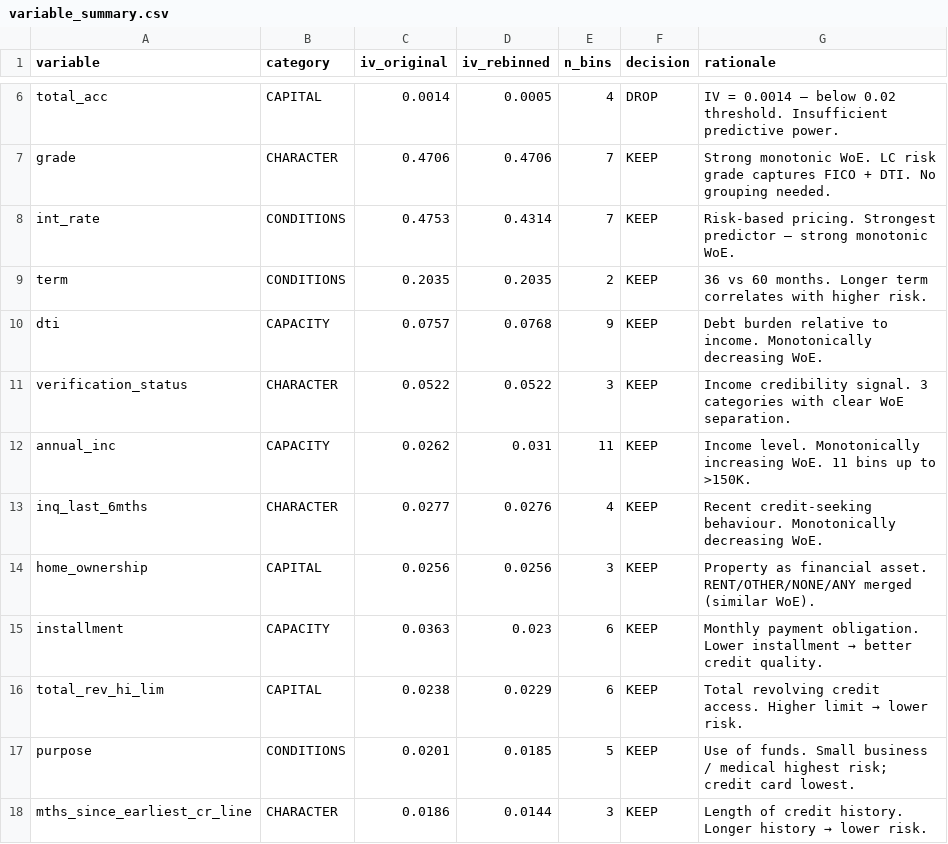
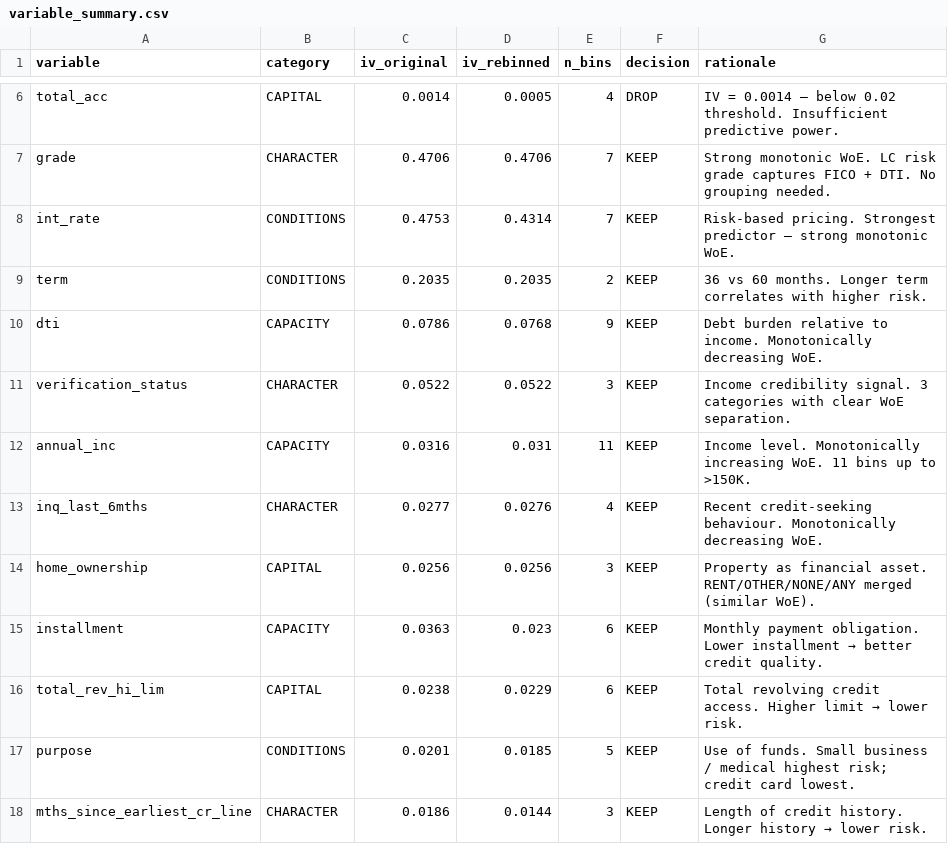
Before and after one commit to AnNguyen37/ifrs9-ecl-app, a CSV file: data/variable_summary.csv, drawn as a sheet; only a part is shown, gaps mark what is left out.

Commit message:
Fix IV population coverage (dti/annual_inc tail bins), compute on train split, drop unused WoE files, clarify Page 1 IV table

```diff
--- a/data/variable_summary.csv
+++ b/data/variable_summary.csv
@@ -9,5 +9,5 @@ int_rate,CONDITIONS,0.4753,0.4314,7,KEEP,Risk-based pricing. Strongest predictor
 term,CONDITIONS,0.2035,0.2035,2,KEEP,36 vs 60 months. Longer term correlates with higher risk.
-dti,CAPACITY,0.0757,0.0768,9,KEEP,Debt burden relative to income. Monotonically decreasing WoE.
+dti,CAPACITY,0.0786,0.0768,9,KEEP,Debt burden relative to income. Monotonically decreasing WoE.
 verification_status,CHARACTER,0.0522,0.0522,3,KEEP,Income credibility signal. 3 categories with clear WoE separation.
-annual_inc,CAPACITY,0.0262,0.031,11,KEEP,Income level. Monotonically increasing WoE. 11 bins up to >150K.
+annual_inc,CAPACITY,0.0316,0.031,11,KEEP,Income level. Monotonically increasing WoE. 11 bins up to >150K.
 inq_last_6mths,CHARACTER,0.0277,0.0276,4,KEEP,Recent credit-seeking behaviour. Monotonically decreasing WoE.
```
Also changed, not shown: 4 other files.
